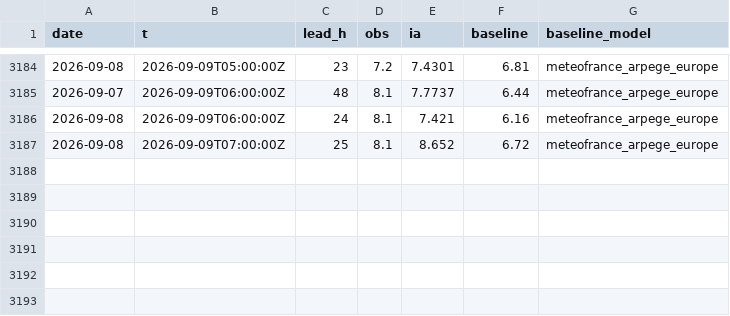
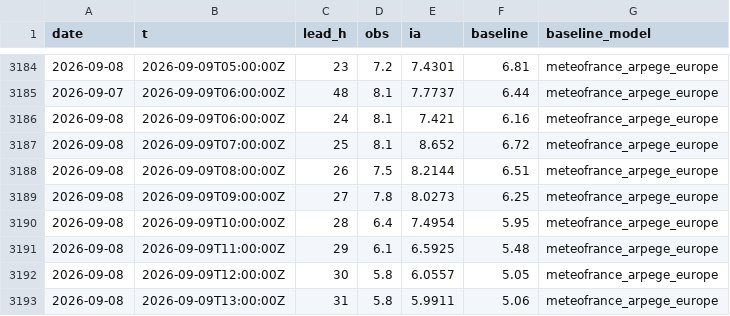
Before and after one commit to Matt29/metocean-ai-scoreboard, a CSV file: data/dieppe/series.csv, drawn as a sheet; only a part is shown, gaps mark what is left out; the diff names each change by its address in the sheet, - before the commit and + after, or states it on an @@ line.

```diff
--- a/data/dieppe/series.csv
+++ b/data/dieppe/series.csv
+row 3188: 2026-09-08 | 2026-09-09T08:00:00Z | 26 | 7.5 | 8.2144 | 6.51 | meteofrance_arpege_europe
+row 3189: 2026-09-08 | 2026-09-09T09:00:00Z | 27 | 7.8 | 8.0273 | 6.25 | meteofrance_arpege_europe
+row 3190: 2026-09-08 | 2026-09-09T10:00:00Z | 28 | 6.4 | 7.4954 | 5.95 | meteofrance_arpege_europe
+row 3191: 2026-09-08 | 2026-09-09T11:00:00Z | 29 | 6.1 | 6.5925 | 5.48 | meteofrance_arpege_europe
+row 3192: 2026-09-08 | 2026-09-09T12:00:00Z | 30 | 5.8 | 6.0557 | 5.05 | meteofrance_arpege_europe
+row 3193: 2026-09-08 | 2026-09-09T13:00:00Z | 31 | 5.8 | 5.9911 | 5.06 | meteofrance_arpege_europe
```
Also changed, not shown: data/brest/series.csv, data/cherbourg-vent/series.csv, 24 other files.
